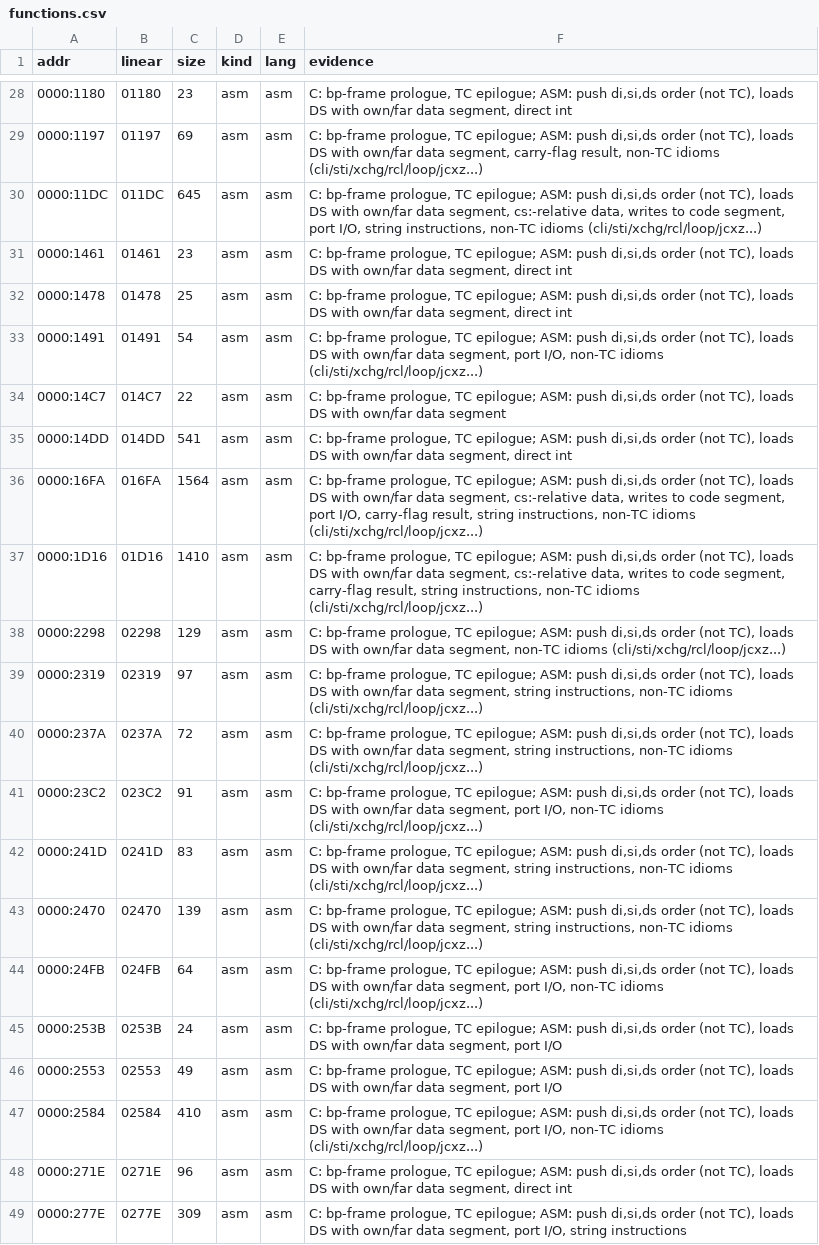
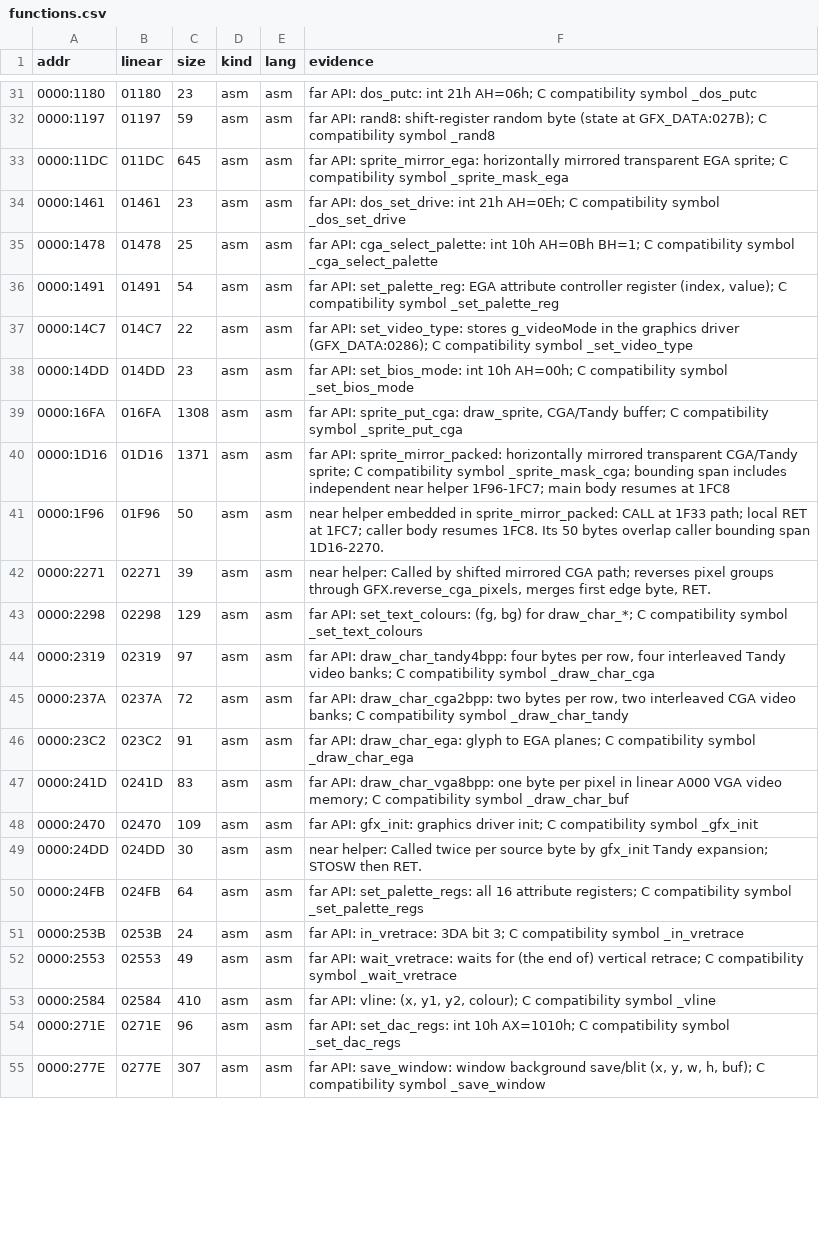
Before and after one commit to jdelezenne/donalds-alphabet-chase-dos, a CSV file: config/retail/functions.csv, drawn as a sheet; only a part is shown, gaps mark what is left out; addresses are those after the commit; the diff covers the shown part only; the diff names each change by its address in the sheet, - before the commit and + after, or states it on an @@ line.

Commit message:
Recover assembly data structures, semantic symbols and callable boundaries

```diff
--- a/config/retail/functions.csv
+++ b/config/retail/functions.csv
-F31 (evidence): C: bp-frame prologue, TC epilogue; ASM: push di,si,ds order (not TC), loads DS with own/far data segment, direct int
+F31 (evidence): far API: dos_putc: int 21h AH=06h; C compatibility symbol _dos_putc
-C32 (size): 69
+C32 (size): 59
-F32 (evidence): C: bp-frame prologue, TC epilogue; ASM: push di,si,ds order (not TC), loads DS with own/far data segment, carry-flag result, non-TC idioms (cli/sti/xchg/rcl/loop/jcxz...)
+F32 (evidence): far API: rand8: shift-register random byte (state at GFX_DATA:027B); C compatibility symbol _rand8
-F33 (evidence): C: bp-frame prologue, TC epilogue; ASM: push di,si,ds order (not TC), loads DS with own/far data segment, cs:-relative data, writes to code segment, port I/O, string instructions, non-TC idioms (cli/sti/xchg/rcl/loop/jcxz...)
+F33 (evidence): far API: sprite_mirror_ega: horizontally mirrored transparent EGA sprite; C compatibility symbol _sprite_mask_ega
-F34 (evidence): C: bp-frame prologue, TC epilogue; ASM: push di,si,ds order (not TC), loads DS with own/far data segment, direct int
+F34 (evidence): far API: dos_set_drive: int 21h AH=0Eh; C compatibility symbol _dos_set_drive
-F35 (evidence): C: bp-frame prologue, TC epilogue; ASM: push di,si,ds order (not TC), loads DS with own/far data segment, direct int
+F35 (evidence): far API: cga_select_palette: int 10h AH=0Bh BH=1; C compatibility symbol _cga_select_palette
-F36 (evidence): C: bp-frame prologue, TC epilogue; ASM: push di,si,ds order (not TC), loads DS with own/far data segment, port I/O, non-TC idioms (cli/sti/xchg/rcl/loop/jcxz...)
+F36 (evidence): far API: set_palette_reg: EGA attribute controller register (index, value); C compatibility symbol _set_palette_reg
-F37 (evidence): C: bp-frame prologue, TC epilogue; ASM: push di,si,ds order (not TC), loads DS with own/far data segment
+F37 (evidence): far API: set_video_type: stores g_videoMode in the graphics driver (GFX_DATA:0286); C compatibility symbol _set_video_type
-C38 (size): 541
+C38 (size): 23
-F38 (evidence): C: bp-frame prologue, TC epilogue; ASM: push di,si,ds order (not TC), loads DS with own/far data segment, direct int
+F38 (evidence): far API: set_bios_mode: int 10h AH=00h; C compatibility symbol _set_bios_mode
-C39 (size): 1564
+C39 (size): 1308
-F39 (evidence): C: bp-frame prologue, TC epilogue; ASM: push di,si,ds order (not TC), loads DS with own/far data segment, cs:-relative data, writes to code segment, port I/O, carry-flag result, string instructions, non-TC idioms (cli/sti/xchg/rcl/loop/jcxz...)
+F39 (evidence): far API: sprite_put_cga: draw_sprite, CGA/Tandy buffer; C compatibility symbol _sprite_put_cga
-C40 (size): 1410
+C40 (size): 1371
-F40 (evidence): C: bp-frame prologue, TC epilogue; ASM: push di,si,ds order (not TC), loads DS with own/far data segment, cs:-relative data, writes to code segment, carry-flag result, string instructions, non-TC idioms (cli/sti/xchg/rcl/loop/jcxz...)
+F40 (evidence): far API: sprite_mirror_packed: horizontally mirrored transparent CGA/Tandy sprite; C compatibility symbol _sprite_mask_cga; bounding span includes independent near helper 1F96-1FC7; main body resumes at 1FC8
+row 41: 0000:1F96 | 01F96 | 50 | asm | asm | near helper embedded in sprite_mirror_packed: CALL at 1F33 path; local RET at 1FC7; caller body resumes 1FC8. Its 50 bytes overlap caller bounding span 1D16-2270.
+row 42: 0000:2271 | 02271 | 39 | asm | asm | near helper: Called by shifted mirrored CGA path; reverses pixel groups through GFX.reverse_cga_pixels, merges first edge byte, RET.
-F43 (evidence): C: bp-frame prologue, TC epilogue; ASM: push di,si,ds order (not TC), loads DS with own/far data segment, non-TC idioms (cli/sti/xchg/rcl/loop/jcxz...)
+F43 (evidence): far API: set_text_colours: (fg, bg) for draw_char_*; C compatibility symbol _set_text_colours
-F44 (evidence): C: bp-frame prologue, TC epilogue; ASM: push di,si,ds order (not TC), loads DS with own/far data segment, string instructions, non-TC idioms (cli/sti/xchg/rcl/loop/jcxz...)
+F44 (evidence): far API: draw_char_tandy4bpp: four bytes per row, four interleaved Tandy video banks; C compatibility symbol _draw_char_cga
-F45 (evidence): C: bp-frame prologue, TC epilogue; ASM: push di,si,ds order (not TC), loads DS with own/far data segment, string instructions, non-TC idioms (cli/sti/xchg/rcl/loop/jcxz...)
+F45 (evidence): far API: draw_char_cga2bpp: two bytes per row, two interleaved CGA video banks; C compatibility symbol _draw_char_tandy
-F46 (evidence): C: bp-frame prologue, TC epilogue; ASM: push di,si,ds order (not TC), loads DS with own/far data segment, port I/O, non-TC idioms (cli/sti/xchg/rcl/loop/jcxz...)
+F46 (evidence): far API: draw_char_ega: glyph to EGA planes; C compatibility symbol _draw_char_ega
-F47 (evidence): C: bp-frame prologue, TC epilogue; ASM: push di,si,ds order (not TC), loads DS with own/far data segment, string instructions, non-TC idioms (cli/sti/xchg/rcl/loop/jcxz...)
+F47 (evidence): far API: draw_char_vga8bpp: one byte per pixel in linear A000 VGA video memory; C compatibility symbol _draw_char_buf
-C48 (size): 139
+C48 (size): 109
-F48 (evidence): C: bp-frame prologue, TC epilogue; ASM: push di,si,ds order (not TC), loads DS with own/far data segment, string instructions, non-TC idioms (cli/sti/xchg/rcl/loop/jcxz...)
+F48 (evidence): far API: gfx_init: graphics driver init; C compatibility symbol _gfx_init
+row 49: 0000:24DD | 024DD | 30 | asm | asm | near helper: Called twice per source byte by gfx_init Tandy expansion; STOSW then RET.
-F50 (evidence): C: bp-frame prologue, TC epilogue; ASM: push di,si,ds order (not TC), loads DS with own/far data segment, port I/O, non-TC idioms (cli/sti/xchg/rcl/loop/jcxz...)
+F50 (evidence): far API: set_palette_regs: all 16 attribute registers; C compatibility symbol _set_palette_regs
-F51 (evidence): C: bp-frame prologue, TC epilogue; ASM: push di,si,ds order (not TC), loads DS with own/far data segment, port I/O
+F51 (evidence): far API: in_vretrace: 3DA bit 3; C compatibility symbol _in_vretrace
-F52 (evidence): C: bp-frame prologue, TC epilogue; ASM: push di,si,ds order (not TC), loads DS with own/far data segment, port I/O
+F52 (evidence): far API: wait_vretrace: waits for (the end of) vertical retrace; C compatibility symbol _wait_vretrace
-F53 (evidence): C: bp-frame prologue, TC epilogue; ASM: push di,si,ds order (not TC), loads DS with own/far data segment, port I/O, non-TC idioms (cli/sti/xchg/rcl/loop/jcxz...)
+F53 (evidence): far API: vline: (x, y1, y2, colour); C compatibility symbol _vline
-F54 (evidence): C: bp-frame prologue, TC epilogue; ASM: push di,si,ds order (not TC), loads DS with own/far data segment, direct int
+F54 (evidence): far API: set_dac_regs: int 10h AX=1010h; C compatibility symbol _set_dac_regs
-C55 (size): 309
+C55 (size): 307
-F55 (evidence): C: bp-frame prologue, TC epilogue; ASM: push di,si,ds order (not TC), loads DS with own/far data segment, port I/O, string instructions
+F55 (evidence): far API: save_window: window background save/blit (x, y, w, h, buf); C compatibility symbol _save_window
```
Also changed, not shown: 12 added rows and 55 edited cells elsewhere in this file, 29 other files.
